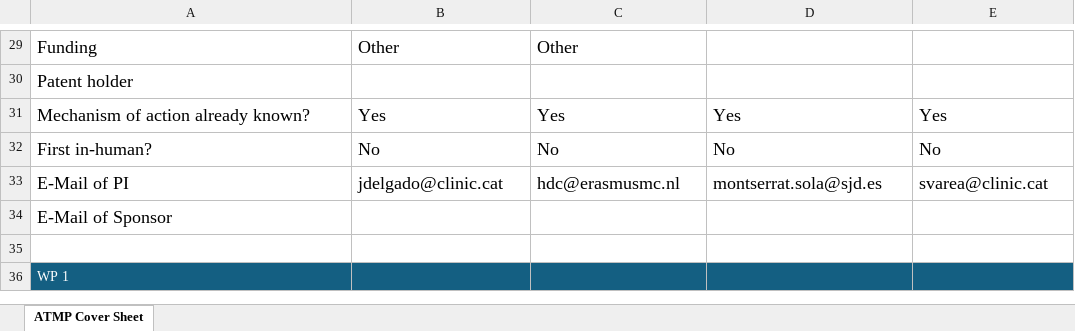
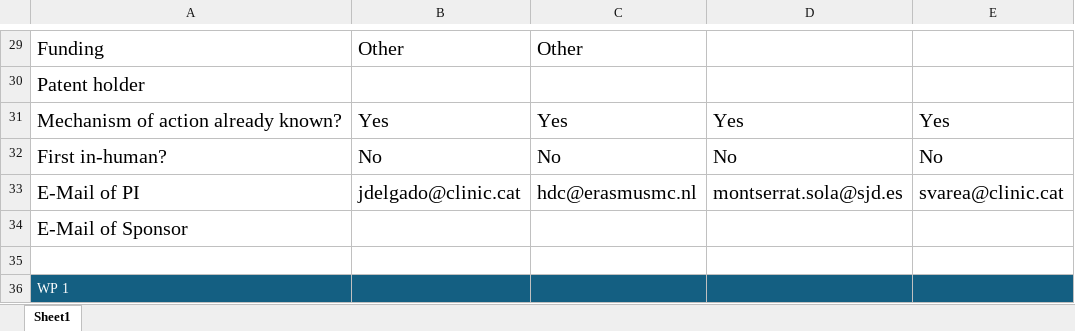
Before and after one commit to j4atmp/ATMP_Database, an Excel workbook: ATMP Sheets/GTMP/ARI-0001.xlsx, sheet Sheet1, drawn as a sheet; only a part is shown, gaps mark what is left out; values as stored, in another font and other column widths than the file's, no borders; charts and pictures not drawn; the diff covers the shown part only; the diff names each change by its address in the sheet, - before the commit and + after, or states it on an @@ line.

```diff
--- a/ATMP Sheets/GTMP/ARI-0001.xlsx (sheet Sheet1)
+++ b/ATMP Sheets/GTMP/ARI-0001.xlsx (sheet Sheet1)
-sheet tab: ATMP Cover Sheet
+sheet tab: Sheet1
@@ A29:C29 text size: larger @@
@@ A30 text size: larger @@
@@ A31:E33 text size: larger @@
@@ A34 text size: larger @@
```
Also changed, not shown: cell formats elsewhere in this sheet, ATMP Sheets/GTMP/DDCAR-CD19 T-cells.xlsx, ATMP Sheets/GTMP/FCTX-CL19-1.xlsx, 12 other files.
